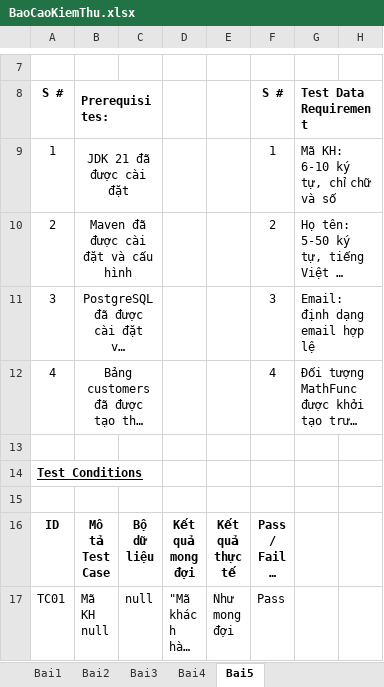
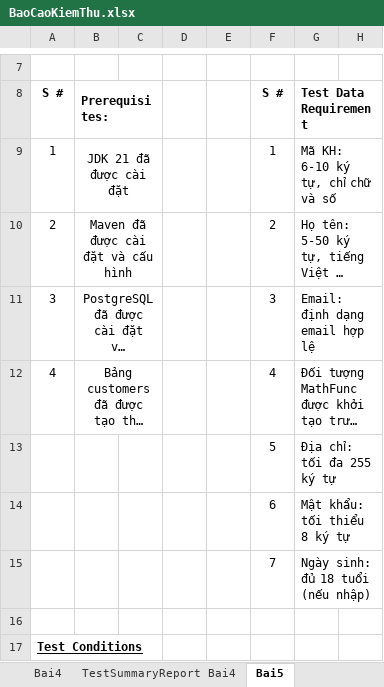
Before and after one commit to naht-jpg/1150080068_CNPM1_TranMinhNhat_KiemThuPhanMem, an Excel workbook: BTTuan5/BaoCaoKiemThu.xlsx, sheet Bai5, drawn as a sheet; only a part is shown, gaps mark what is left out; the shorter side is filled out with more unchanged rows; long unchanged cells end in …; values as stored, in another font and other column widths than the file's, no borders; the diff names each change by its address in the sheet, - before the commit and + after, or states it on an @@ line.

```diff
--- a/BTTuan5/BaoCaoKiemThu.xlsx (sheet Bai5)
+++ b/BTTuan5/BaoCaoKiemThu.xlsx (sheet Bai5)
+sheet tab: TestSummaryReport Bai4
+row 13:  |  |  |  |  | 5 | Địa chỉ: tối đa 255 ký tự
+row 14:  |  |  |  |  | 6 | Mật khẩu: tối thiểu 8 ký tự
+row 15:  |  |  |  |  | 7 | Ngày sinh: đủ 18 tuổi (nếu nhập)
```
Also changed, not shown: sheet TestSummaryReport Bai1, other sheet tabs, 9 other files.
